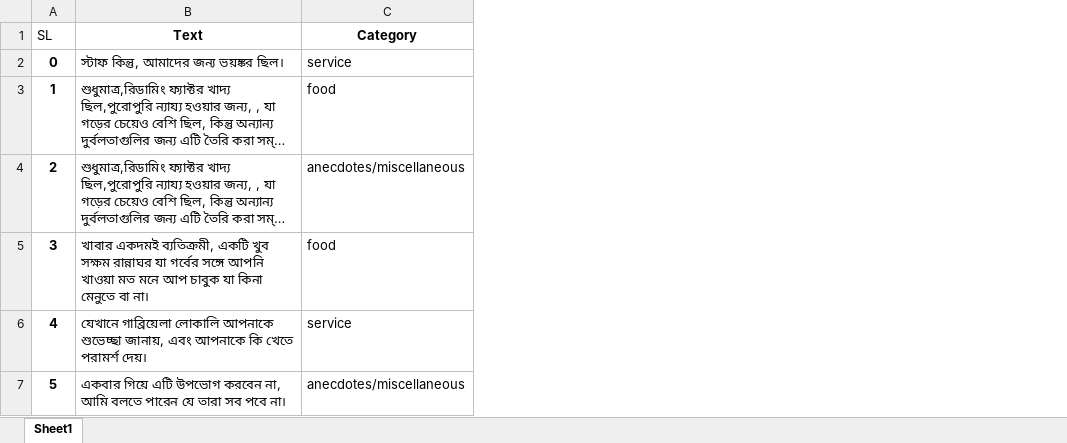
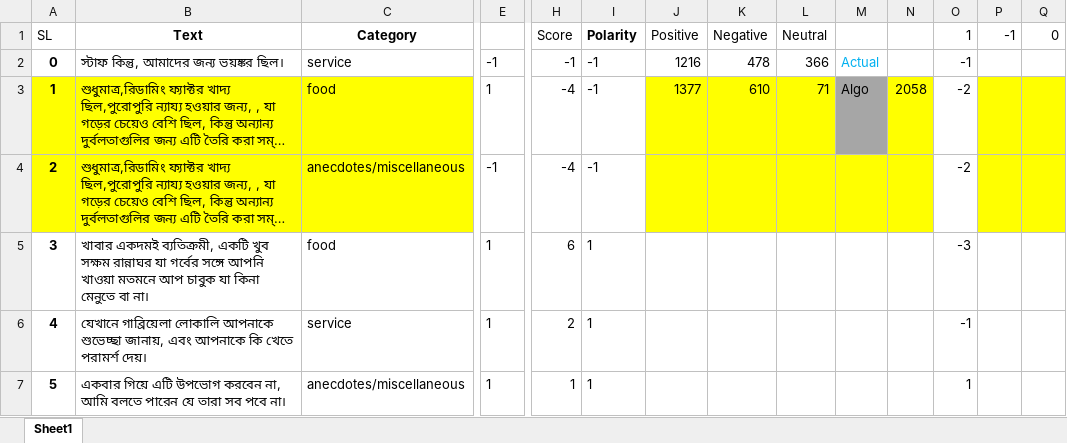
Before and after one commit to NitishOritro/SentimentAnalysis, an Excel workbook: data/main-data/Restaurant.xlsx, sheet Sheet1, drawn as a sheet; only a part is shown, gaps mark what is left out; long unchanged cells end in …; values as stored, in another font and other column widths than the file's, no borders; the diff covers the shown part only; the diff names each change by its address in the sheet, - before the commit and + after, or states it on an @@ line.

```diff
--- a/data/main-data/Restaurant.xlsx (sheet Sheet1)
+++ b/data/main-data/Restaurant.xlsx (sheet Sheet1)
+column E, rows 2-7: -1 | 1 | -1 | 1 | 1 | 1
+column H (Score), rows 2-7: -1 | -4 | -4 | 6 | 2 | 1
+column I (Polarity), rows 2-7: -1 | -1 | -1 | 1 | 1 | 1
+column J (Positive), rows 2-3: 1216 | 1377
+column K (Negative), rows 2-3: 478 | 610
+column L (Neutral), rows 2-3: 366 | 71
+column M, rows 2-3: Actual | Algo
+column N, row 3: 2058
+column O (1), rows 2-7: -1 | -2 | -2 | -3 | -1 | 1
+column P (-1), empty
+column Q (0), empty
-A3:C4 fill: none
+A3:C4 fill: #FFFF00
-B5 (Text): …আপনি খাওয়া মত মনে আপ চাবুক…
+B5 (Text): …আপনি খাওয়া মতমনে আপ চাবুক…
```
Also changed, not shown: 2 added columns, 14 edited cells and cell formats elsewhere in this sheet, data/main-data/Cricket.xlsx, data/main-data/dataWord.xlsx, 34 other files.
